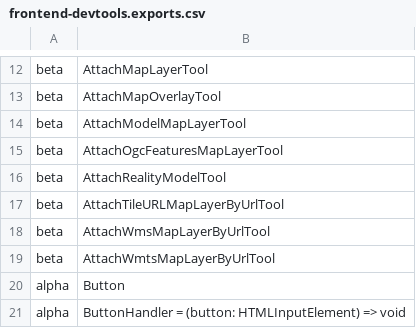
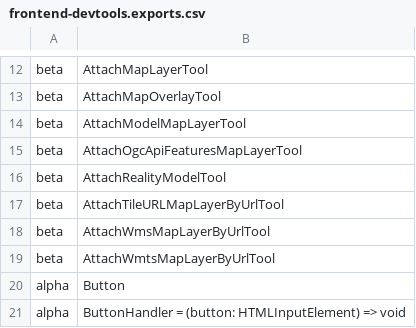
Before and after one commit to iTwin/itwinjs-core, a CSV file: common/api/summary/frontend-devtools.exports.csv, drawn as a sheet; only a part is shown, gaps mark what is left out.

Commit message:
api extract

```diff
--- a/common/api/summary/frontend-devtools.exports.csv
+++ b/common/api/summary/frontend-devtools.exports.csv
@@ -14,3 +14,3 @@ beta;AttachMapOverlayTool
 beta;AttachModelMapLayerTool
-beta;AttachOgcFeaturesMapLayerTool
+beta;AttachOgcApiFeaturesMapLayerTool
 beta;AttachRealityModelTool
```
